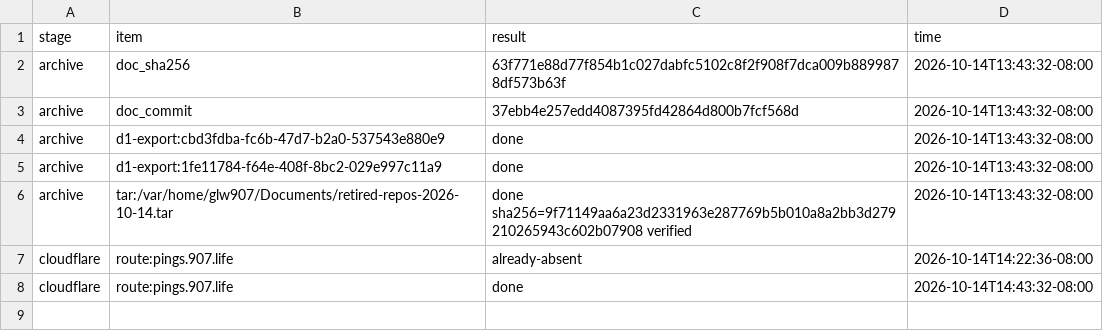
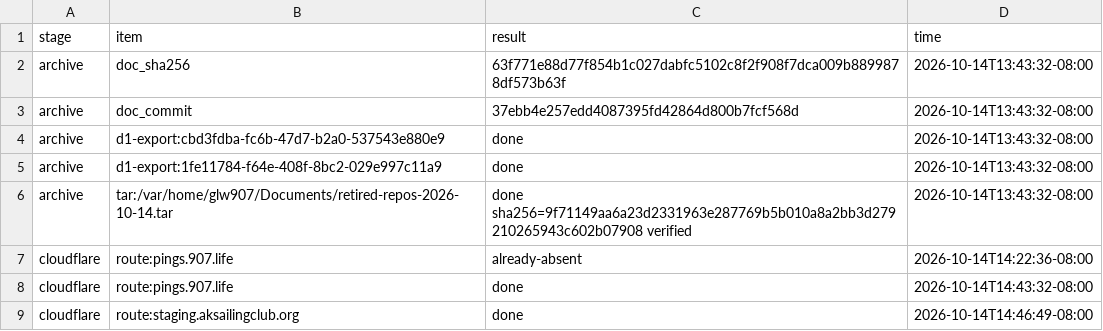
Before and after one commit to glw907/initiatives, a TSV file: repo-organization/research/2026-10-14-retirement-log.tsv, drawn as a sheet.

```diff
--- a/repo-organization/research/2026-10-14-retirement-log.tsv
+++ b/repo-organization/research/2026-10-14-retirement-log.tsv
@@ -8 +8,2 @@ cloudflare	route:pings.907.life	already-absent	2026-10-14T14:22:36-08:00
 cloudflare	route:pings.907.life	done	2026-10-14T14:43:32-08:00
+cloudflare	route:staging.aksailingclub.org	done	2026-10-14T14:46:49-08:00
```
